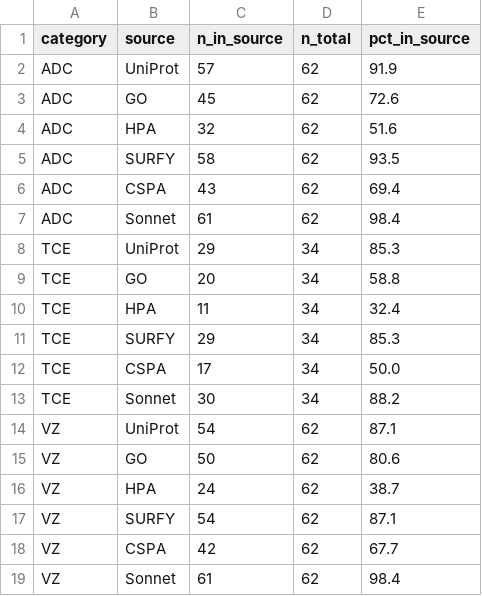
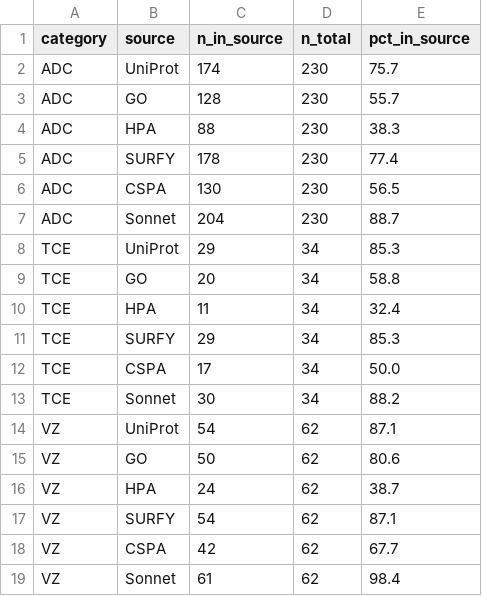
Before and after one commit to Deliverome-Project/accessible-surfaceome, a TSV file: data/processed/positive_controls/positive_control_db_coverage_summary.tsv, drawn as a sheet.

Commit message:
feat(audit): fold ADCdb into ADC union + spelled-out per-bar titles
ADC universe expands from 62 → 230 unique HGNC IDs by adding ADCdb's antigen
list (Shen et al. NAR 2024, PMID 37831118). 268 antigens parsed from the
IDRBlab search pages; 241 carry an inline HGNC gene symbol; 222 resolve to
HGNC IDs (the remaining 27 are descriptive glycans / Lewis antigens / variants
/ undisclosed; left unresolved by design).

New ADC coverage (vs. previous 62-target run):

  Source     n      pct   was
  Sonnet     204    88.7%  98.4%
  SURFY      178    77.4%  93.5%
  UniProt    174    75.7%  91.9%
  CSPA       130    56.5%  69.4%
  GO         128    55.7%  72.6%
  HPA         88    38.3%  51.6%

The broader denominator (older + failed + minor ADCs included) puts more
pressure on the gating DBs; Sonnet remains the strongest single source.

Figure changes — spelled-out per-bar titles per the user request:

  - Each bar gets a three-line annotation above it: DB title (spelled out,
    in the bar's color) → count → percentage. Sonnet is now rendered as
    "Sonnet 4.6" and GO as "GO CC" to match the canonical-palette memory.
  - X-tick labels hidden (redundant with the spelled-out titles).
  - Y-axis ceiling raised to 1.32× n_total (from 1.18×) to fit the
    three-line annotation block.

Files:

  data/external/adcdb/adcdb_antigens.tsv  (NEW, LFS-exempted)
    Parsed from the IDRBlab letter-pagination pages; 268 antigen rows.

  scripts/build_positive_control_lists.py
    +collect_adcdb_hgncs() resolves the inline gene symbols to HGNC IDs;
    folds the set into the ADC union alongside TheraSAbDab + Open Targets.

  scripts/positive_control_db_coverage_bars.py +
  data/analysis/figures/make_positive_control_db_coverage_bars.py
    +DB_TITLE map + new 3-line per-bar text block. Layout drift-guarded
    by tests/test_figure_canonical_mirror_sync.py.

All 151 drift-guard + figure-output + gist-styling tests still pass.

```diff
--- a/data/processed/positive_controls/positive_control_db_coverage_summary.tsv
+++ b/data/processed/positive_controls/positive_control_db_coverage_summary.tsv
@@ -1,8 +1,8 @@
 category	source	n_in_source	n_total	pct_in_source
-ADC	UniProt	57	62	91.9
-ADC	GO	45	62	72.6
-ADC	HPA	32	62	51.6
-ADC	SURFY	58	62	93.5
-ADC	CSPA	43	62	69.4
-ADC	Sonnet	61	62	98.4
+ADC	UniProt	174	230	75.7
+ADC	GO	128	230	55.7
+ADC	HPA	88	230	38.3
+ADC	SURFY	178	230	77.4
+ADC	CSPA	130	230	56.5
+ADC	Sonnet	204	230	88.7
 TCE	UniProt	29	34	85.3
```
Also changed, not shown: 9 other files.
